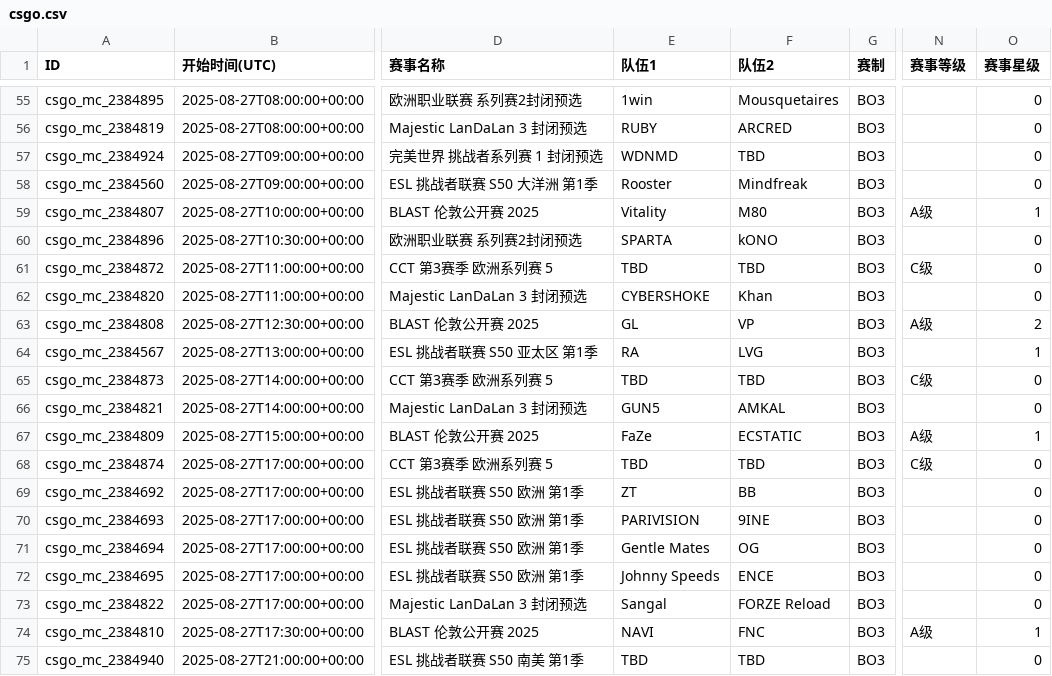
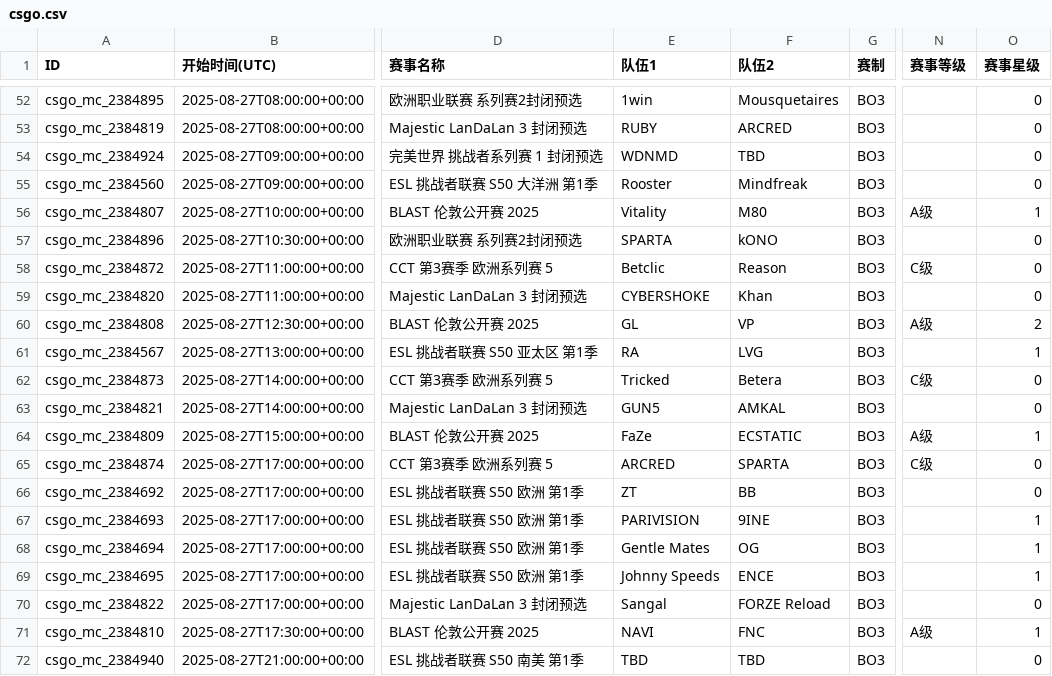
Before and after one commit to Miku196/a-ics, a CSV file: release/csgo/csgo.csv, drawn as a sheet; only a part is shown, gaps mark what is left out; addresses are those after the commit; the diff covers the shown part only; the diff names each change by its address in the sheet, - before the commit and + after, or states it on an @@ line.

```diff
--- a/release/csgo/csgo.csv
+++ b/release/csgo/csgo.csv
-E58 (队伍1): TBD
+E58 (队伍1): Betclic
-F58 (队伍2): TBD
+F58 (队伍2): Reason
-E62 (队伍1): TBD
+E62 (队伍1): Tricked
-F62 (队伍2): TBD
+F62 (队伍2): Betera
-E65 (队伍1): TBD
+E65 (队伍1): ARCRED
-F65 (队伍2): TBD
+F65 (队伍2): SPARTA
-O67:O69 (赛事星级): 0
+O67:O69 (赛事星级): 1
```
Also changed, not shown: 4 added rows, 4 removed rows and 19 edited cells elsewhere in this file, release/dota2/dota2.csv, 6 other files.
